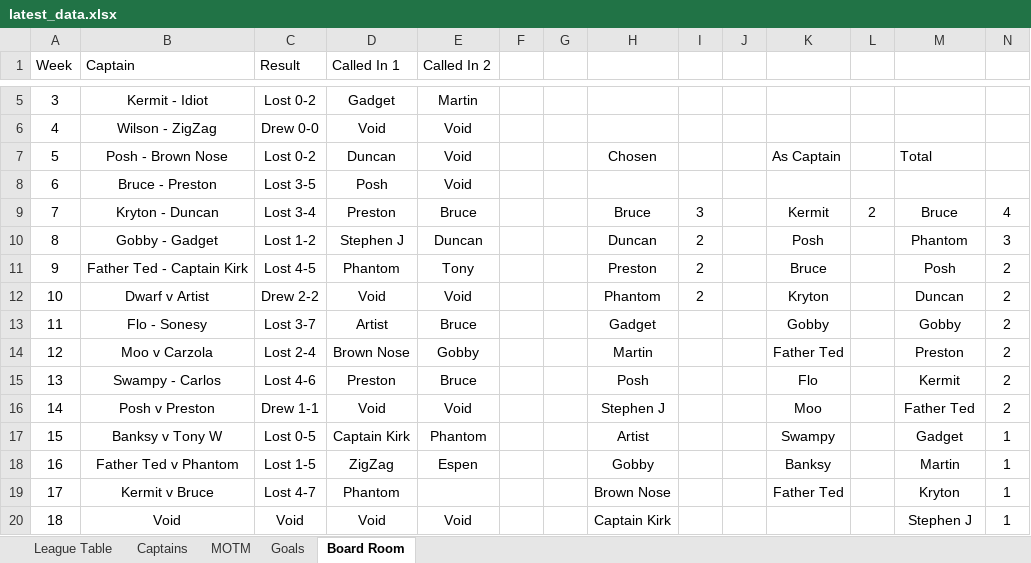
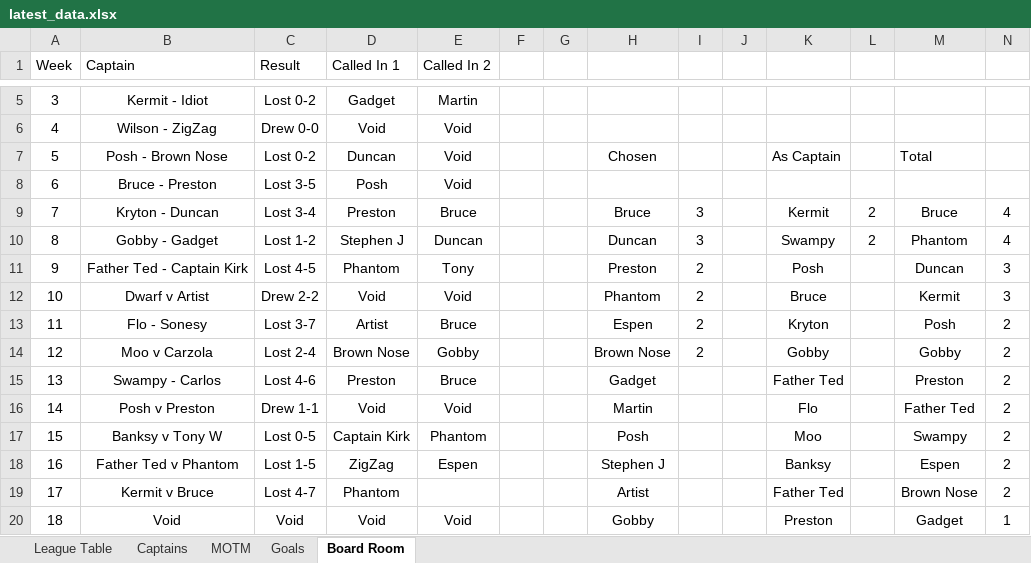
Before and after one commit to stateside2/marlow-dukes, an Excel workbook: data/latest_data.xlsx, sheet Board Room, drawn as a sheet; only a part is shown, gaps mark what is left out; values as stored, in another font and other column widths than the file's, no borders; charts and pictures not drawn; the diff covers the shown part only; the diff names each change by its address in the sheet, - before the commit and + after, or states it on an @@ line.

```diff
--- a/data/latest_data.xlsx (sheet Board Room)
+++ b/data/latest_data.xlsx (sheet Board Room)
-I10: 2
+I10: 3
-K10: Posh
+K10: Swampy
-L10: (empty)
+L10: 2
-N10: 3
+N10: 4
-K11: Bruce
+K11: Posh
-M11: Posh
+M11: Duncan
-N11:N12: 2
+N11:N12: 3
-K12: Kryton
+K12: Bruce
-M12: Duncan
+M12: Kermit
-H13: Gadget
+H13: Espen
-I13:I14: (empty)
+I13:I14: 2
-K13: Gobby
+K13: Kryton
-M13: Gobby
+M13: Posh
-H14: Martin
+H14: Brown Nose
-K14: Father Ted
+K14: Gobby
-M14: Preston
+M14: Gobby
-H15: Posh
+H15: Gadget
-K15: Flo
+K15: Father Ted
-M15: Kermit
+M15: Preston
-H16: Stephen J
+H16: Martin
-K16: Moo
+K16: Flo
-H17: Artist
+H17: Posh
-K17: Swampy
+K17: Moo
-M17: Gadget
+M17: Swampy
-N17:N19: 1
+N17:N19: 2
-H18: Gobby
+H18: Stephen J
-M18: Martin
+M18: Espen
-H19: Brown Nose
+H19: Artist
-M19: Kryton
+M19: Brown Nose
-H20: Captain Kirk
+H20: Gobby
-K20: (empty)
+K20: Preston
-M20: Stephen J
+M20: Gadget
```
Also changed, not shown: 4 added rows, 4 removed rows, 7 edited cells and row numbers in column A elsewhere in this sheet, sheet League Table, sheet MOTM, sheet Goals, sheet Captains, formulas that keep their value, hidden cells, 2 other files.
